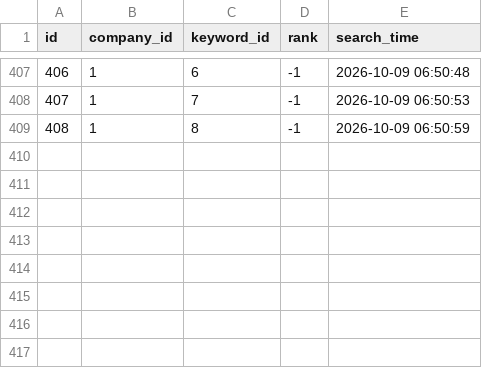
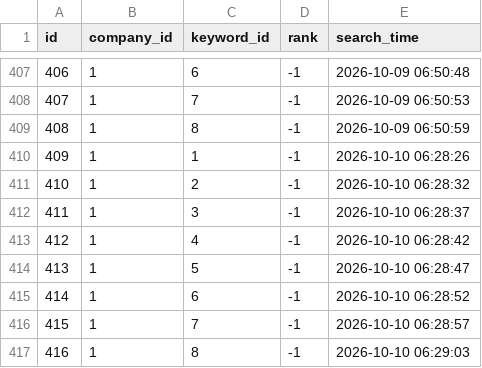
Before and after one commit to tmdflajfj-beep/sn-place-rank, a CSV file: data/search_results.csv, drawn as a sheet; only a part is shown, gaps mark what is left out.

```diff
--- a/data/search_results.csv
+++ b/data/search_results.csv
@@ -409 +409,9 @@ id,company_id,keyword_id,rank,search_time
 408,1,8,-1,2026-10-09 06:50:59
+409,1,1,-1,2026-10-10 06:28:26
+410,1,2,-1,2026-10-10 06:28:32
+411,1,3,-1,2026-10-10 06:28:37
+412,1,4,-1,2026-10-10 06:28:42
+413,1,5,-1,2026-10-10 06:28:47
+414,1,6,-1,2026-10-10 06:28:52
+415,1,7,-1,2026-10-10 06:28:57
+416,1,8,-1,2026-10-10 06:29:03
```
